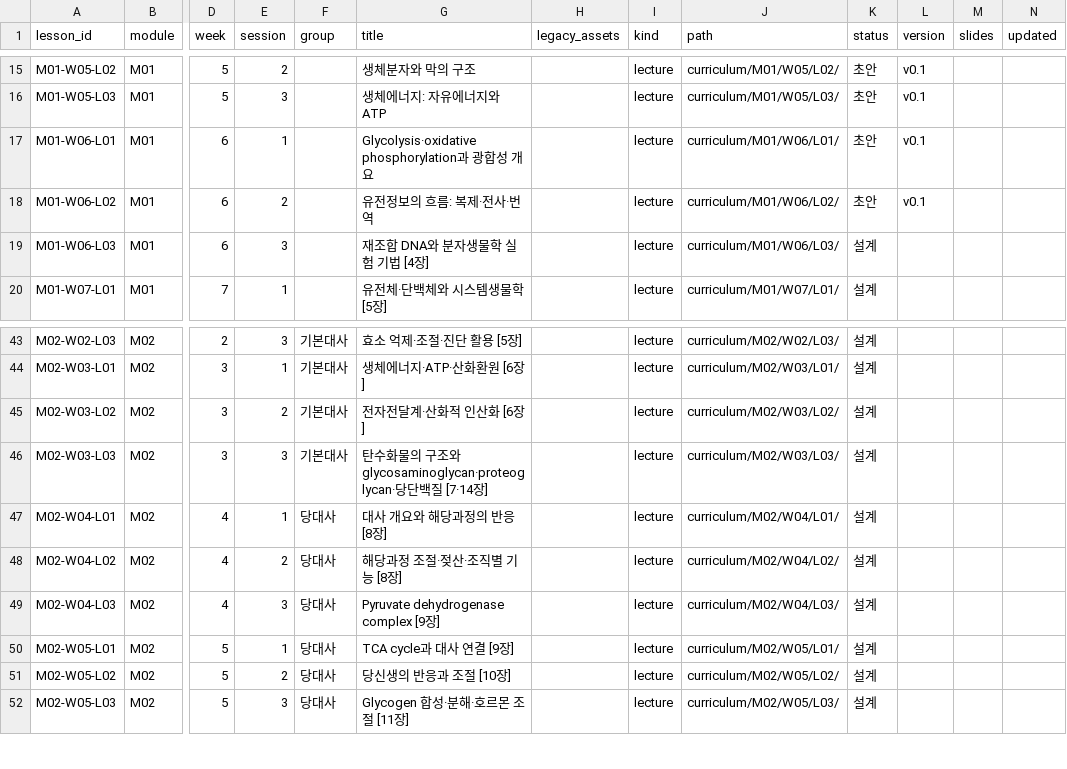
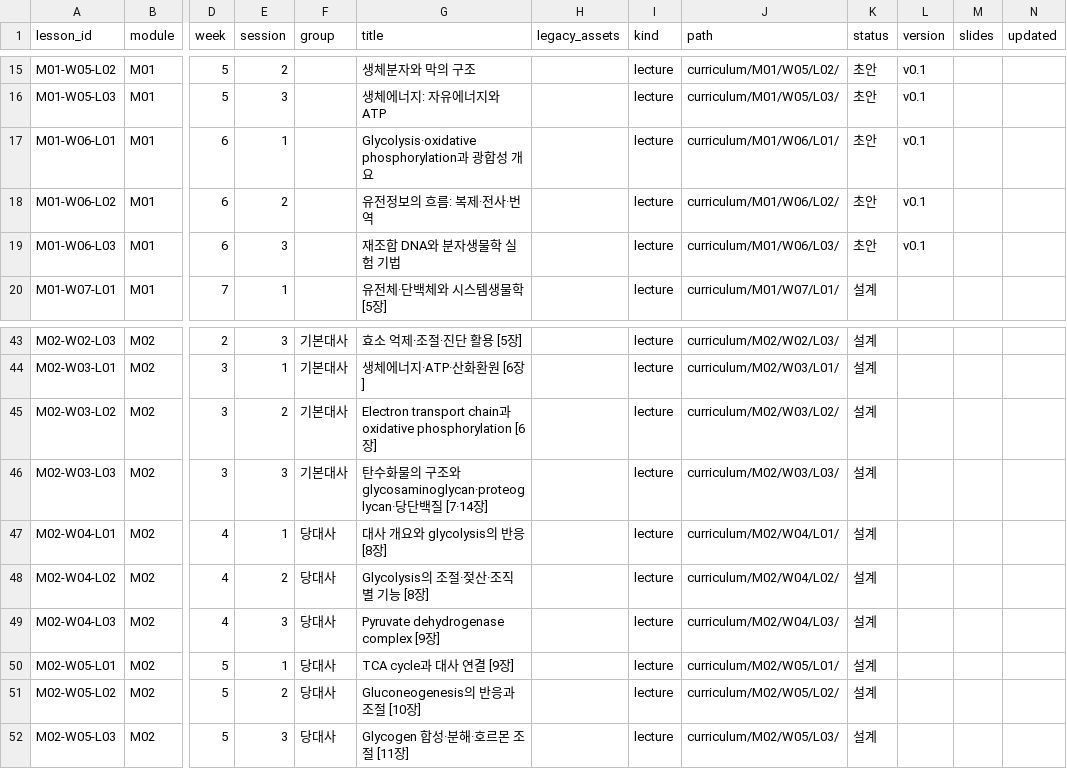
Before and after one commit to hoperiasd2/hoperiasd2.github.io, a CSV file: curriculum.csv, drawn as a sheet; only a part is shown, gaps mark what is left out; the diff names each change by its address in the sheet, - before the commit and + after, or states it on an @@ line.

```diff
--- a/curriculum.csv
+++ b/curriculum.csv
-G19 (title): 재조합 DNA와 분자생물학 실험 기법 [4장]
+G19 (title): 재조합 DNA와 분자생물학 실험 기법
-K19 (status): 설계
+K19 (status): 초안
-L19 (version): (empty)
+L19 (version): v0.1
-G45 (title): 전자전달계·산화적 인산화 [6장]
+G45 (title): Electron transport chain과 oxidative phosphorylation [6장]
-G47 (title): 대사 개요와 해당과정의 반응 [8장]
+G47 (title): 대사 개요와 glycolysis의 반응 [8장]
-G48 (title): 해당과정 조절·젖산·조직별 기능 [8장]
+G48 (title): Glycolysis의 조절·젖산·조직별 기능 [8장]
-G51 (title): 당신생의 반응과 조절 [10장]
+G51 (title): Gluconeogenesis의 반응과 조절 [10장]
```
Also changed, not shown: 34 other files.
